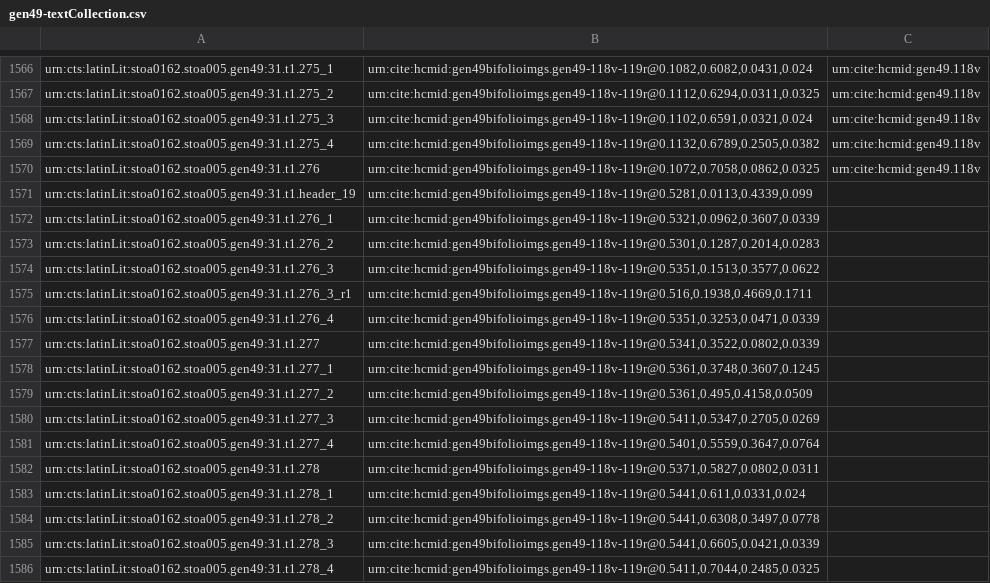
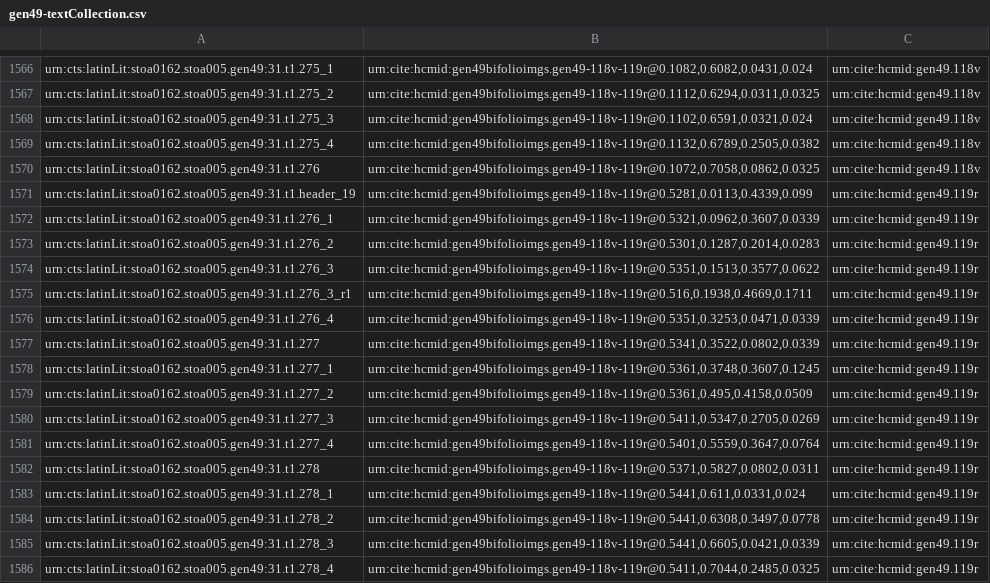
Before and after one commit to HCMID/gen49, a CSV file: collections/gen49-textCollection.csv, drawn as a sheet; only a part is shown, gaps mark what is left out.

Commit message:
Update gen49-textCollection.csv

```diff
--- a/collections/gen49-textCollection.csv
+++ b/collections/gen49-textCollection.csv
@@ -1570,17 +1570,17 @@ urn:cts:latinLit:stoa0162.stoa005.gen49:31.t1.275_4,"urn:cite:hcmid:gen49bifolio
 urn:cts:latinLit:stoa0162.stoa005.gen49:31.t1.276,"urn:cite:hcmid:gen49bifolioimgs.gen49-118v-119r@0.1072,0.7058,0.0862,0.0325",urn:cite:hcmid:gen49.118v
-urn:cts:latinLit:stoa0162.stoa005.gen49:31.t1.header_19,"urn:cite:hcmid:gen49bifolioimgs.gen49-118v-119r@0.5281,0.0113,0.4339,0.099",
-urn:cts:latinLit:stoa0162.stoa005.gen49:31.t1.276_1,"urn:cite:hcmid:gen49bifolioimgs.gen49-118v-119r@0.5321,0.0962,0.3607,0.0339",
-urn:cts:latinLit:stoa0162.stoa005.gen49:31.t1.276_2,"urn:cite:hcmid:gen49bifolioimgs.gen49-118v-119r@0.5301,0.1287,0.2014,0.0283",
-urn:cts:latinLit:stoa0162.stoa005.gen49:31.t1.276_3,"urn:cite:hcmid:gen49bifolioimgs.gen49-118v-119r@0.5351,0.1513,0.3577,0.0622",
-urn:cts:latinLit:stoa0162.stoa005.gen49:31.t1.276_3_r1,"urn:cite:hcmid:gen49bifolioimgs.gen49-118v-119r@0.516,0.1938,0.4669,0.1711",
-urn:cts:latinLit:stoa0162.stoa005.gen49:31.t1.276_4,"urn:cite:hcmid:gen49bifolioimgs.gen49-118v-119r@0.5351,0.3253,0.0471,0.0339",
-urn:cts:latinLit:stoa0162.stoa005.gen49:31.t1.277,"urn:cite:hcmid:gen49bifolioimgs.gen49-118v-119r@0.5341,0.3522,0.0802,0.0339",
-urn:cts:latinLit:stoa0162.stoa005.gen49:31.t1.277_1,"urn:cite:hcmid:gen49bifolioimgs.gen49-118v-119r@0.5361,0.3748,0.3607,0.1245",
-urn:cts:latinLit:stoa0162.stoa005.gen49:31.t1.277_2,"urn:cite:hcmid:gen49bifolioimgs.gen49-118v-119r@0.5361,0.495,0.4158,0.0509",
-urn:cts:latinLit:stoa0162.stoa005.gen49:31.t1.277_3,"urn:cite:hcmid:gen49bifolioimgs.gen49-118v-119r@0.5411,0.5347,0.2705,0.0269",
-urn:cts:latinLit:stoa0162.stoa005.gen49:31.t1.277_4,"urn:cite:hcmid:gen49bifolioimgs.gen49-118v-119r@0.5401,0.5559,0.3647,0.0764",
-urn:cts:latinLit:stoa0162.stoa005.gen49:31.t1.278,"urn:cite:hcmid:gen49bifolioimgs.gen49-118v-119r@0.5371,0.5827,0.0802,0.0311",
-urn:cts:latinLit:stoa0162.stoa005.gen49:31.t1.278_1,"urn:cite:hcmid:gen49bifolioimgs.gen49-118v-119r@0.5441,0.611,0.0331,0.024",
-urn:cts:latinLit:stoa0162.stoa005.gen49:31.t1.278_2,"urn:cite:hcmid:gen49bifolioimgs.gen49-118v-119r@0.5441,0.6308,0.3497,0.0778",
-urn:cts:latinLit:stoa0162.stoa005.gen49:31.t1.278_3,"urn:cite:hcmid:gen49bifolioimgs.gen49-118v-119r@0.5441,0.6605,0.0421,0.0339",
-urn:cts:latinLit:stoa0162.stoa005.gen49:31.t1.278_4,"urn:cite:hcmid:gen49bifolioimgs.gen49-118v-119r@0.5411,0.7044,0.2485,0.0325",
+urn:cts:latinLit:stoa0162.stoa005.gen49:31.t1.header_19,"urn:cite:hcmid:gen49bifolioimgs.gen49-118v-119r@0.5281,0.0113,0.4339,0.099",urn:cite:hcmid:gen49.119r
+urn:cts:latinLit:stoa0162.stoa005.gen49:31.t1.276_1,"urn:cite:hcmid:gen49bifolioimgs.gen49-118v-119r@0.5321,0.0962,0.3607,0.0339",urn:cite:hcmid:gen49.119r
+urn:cts:latinLit:stoa0162.stoa005.gen49:31.t1.276_2,"urn:cite:hcmid:gen49bifolioimgs.gen49-118v-119r@0.5301,0.1287,0.2014,0.0283",urn:cite:hcmid:gen49.119r
+urn:cts:latinLit:stoa0162.stoa005.gen49:31.t1.276_3,"urn:cite:hcmid:gen49bifolioimgs.gen49-118v-119r@0.5351,0.1513,0.3577,0.0622",urn:cite:hcmid:gen49.119r
+urn:cts:latinLit:stoa0162.stoa005.gen49:31.t1.276_3_r1,"urn:cite:hcmid:gen49bifolioimgs.gen49-118v-119r@0.516,0.1938,0.4669,0.1711",urn:cite:hcmid:gen49.119r
+urn:cts:latinLit:stoa0162.stoa005.gen49:31.t1.276_4,"urn:cite:hcmid:gen49bifolioimgs.gen49-118v-119r@0.5351,0.3253,0.0471,0.0339",urn:cite:hcmid:gen49.119r
+urn:cts:latinLit:stoa0162.stoa005.gen49:31.t1.277,"urn:cite:hcmid:gen49bifolioimgs.gen49-118v-119r@0.5341,0.3522,0.0802,0.0339",urn:cite:hcmid:gen49.119r
+urn:cts:latinLit:stoa0162.stoa005.gen49:31.t1.277_1,"urn:cite:hcmid:gen49bifolioimgs.gen49-118v-119r@0.5361,0.3748,0.3607,0.1245",urn:cite:hcmid:gen49.119r
+urn:cts:latinLit:stoa0162.stoa005.gen49:31.t1.277_2,"urn:cite:hcmid:gen49bifolioimgs.gen49-118v-119r@0.5361,0.495,0.4158,0.0509",urn:cite:hcmid:gen49.119r
+urn:cts:latinLit:stoa0162.stoa005.gen49:31.t1.277_3,"urn:cite:hcmid:gen49bifolioimgs.gen49-118v-119r@0.5411,0.5347,0.2705,0.0269",urn:cite:hcmid:gen49.119r
+urn:cts:latinLit:stoa0162.stoa005.gen49:31.t1.277_4,"urn:cite:hcmid:gen49bifolioimgs.gen49-118v-119r@0.5401,0.5559,0.3647,0.0764",urn:cite:hcmid:gen49.119r
+urn:cts:latinLit:stoa0162.stoa005.gen49:31.t1.278,"urn:cite:hcmid:gen49bifolioimgs.gen49-118v-119r@0.5371,0.5827,0.0802,0.0311",urn:cite:hcmid:gen49.119r
+urn:cts:latinLit:stoa0162.stoa005.gen49:31.t1.278_1,"urn:cite:hcmid:gen49bifolioimgs.gen49-118v-119r@0.5441,0.611,0.0331,0.024",urn:cite:hcmid:gen49.119r
+urn:cts:latinLit:stoa0162.stoa005.gen49:31.t1.278_2,"urn:cite:hcmid:gen49bifolioimgs.gen49-118v-119r@0.5441,0.6308,0.3497,0.0778",urn:cite:hcmid:gen49.119r
+urn:cts:latinLit:stoa0162.stoa005.gen49:31.t1.278_3,"urn:cite:hcmid:gen49bifolioimgs.gen49-118v-119r@0.5441,0.6605,0.0421,0.0339",urn:cite:hcmid:gen49.119r
+urn:cts:latinLit:stoa0162.stoa005.gen49:31.t1.278_4,"urn:cite:hcmid:gen49bifolioimgs.gen49-118v-119r@0.5411,0.7044,0.2485,0.0325",urn:cite:hcmid:gen49.119r
```
